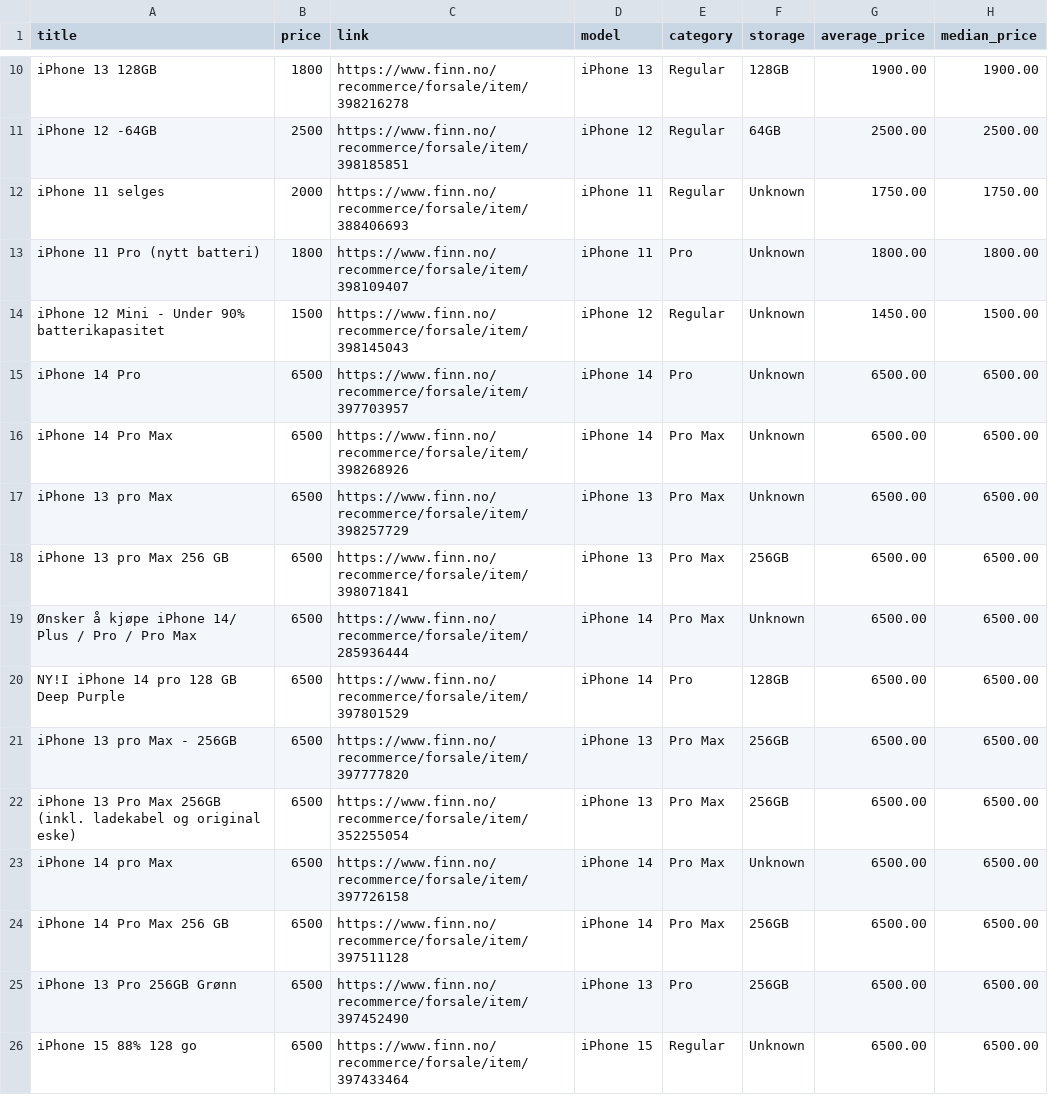
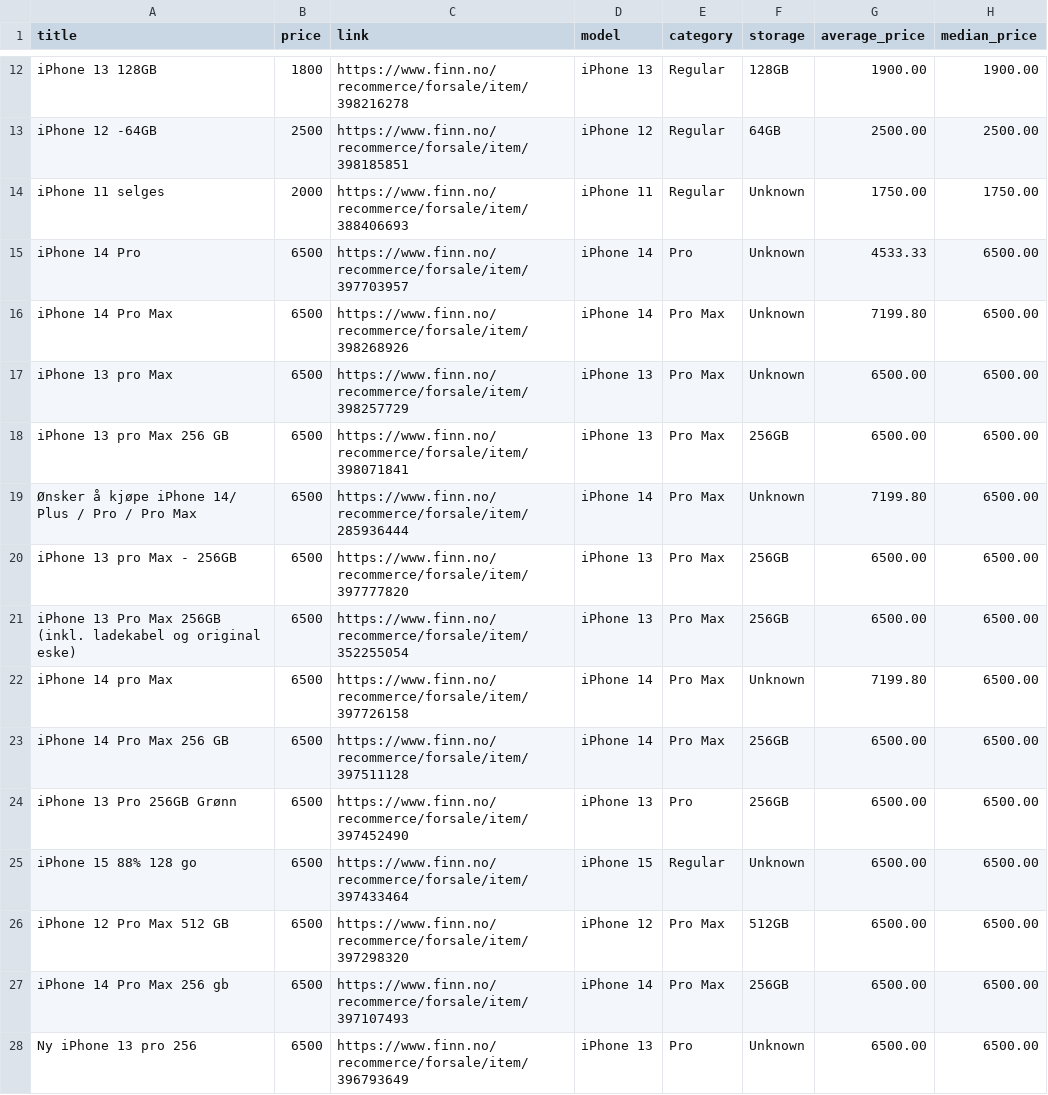
Before and after one commit to JibbelJabbel/Scrap, a CSV file: iphone.csv, drawn as a sheet; only a part is shown, gaps mark what is left out; the shorter side is filled out with more unchanged rows; the diff covers the shown part only.

```diff
--- a/iphone.csv
+++ b/iphone.csv
@@ -12,13 +14,10 @@ iPhone 12 -64GB,2500,https://www.finn.no/recommerce/forsale/item/398185851,iPhon
 iPhone 11 selges,2000,https://www.finn.no/recommerce/forsale/item/388406693,iPhone 11,Regular,Unknown,1750.00,1750.00
-iPhone 11 Pro (nytt batteri),1800,https://www.finn.no/recommerce/forsale/item/398109407,iPhone 11,Pro,Unknown,1800.00,1800.00
-iPhone 12 Mini - Under 90% batterikapasitet,1500,https://www.finn.no/recommerce/forsale/item/398145043,iPhone 12,Regular,Unknown,1450.00,1500.00
-iPhone 14 Pro,6500,https://www.finn.no/recommerce/forsale/item/397703957,iPhone 14,Pro,Unknown,6500.00,6500.00
-iPhone 14 Pro Max,6500,https://www.finn.no/recommerce/forsale/item/398268926,iPhone 14,Pro Max,Unknown,6500.00,6500.00
+iPhone 14 Pro,6500,https://www.finn.no/recommerce/forsale/item/397703957,iPhone 14,Pro,Unknown,4533.33,6500.00
+iPhone 14 Pro Max,6500,https://www.finn.no/recommerce/forsale/item/398268926,iPhone 14,Pro Max,Unknown,7199.80,6500.00
 iPhone 13 pro Max,6500,https://www.finn.no/recommerce/forsale/item/398257729,iPhone 13,Pro Max,Unknown,6500.00,6500.00
 iPhone 13 pro Max 256 GB,6500,https://www.finn.no/recommerce/forsale/item/398071841,iPhone 13,Pro Max,256GB,6500.00,6500.00
-Ønsker å kjøpe iPhone 14/ Plus / Pro / Pro Max,6500,https://www.finn.no/recommerce/forsale/item/285936444,iPhone 14,Pro Max,Unknown,6500.00,6500.00
-NY!I iPhone 14 pro 128 GB Deep Purple,6500,https://www.finn.no/recommerce/forsale/item/397801529,iPhone 14,Pro,128GB,6500.00,6500.00
+Ønsker å kjøpe iPhone 14/ Plus / Pro / Pro Max,6500,https://www.finn.no/recommerce/forsale/item/285936444,iPhone 14,Pro Max,Unknown,7199.80,6500.00
 iPhone 13 pro Max - 256GB,6500,https://www.finn.no/recommerce/forsale/item/397777820,iPhone 13,Pro Max,256GB,6500.00,6500.00
 iPhone 13 Pro Max 256GB (inkl. ladekabel og original eske),6500,https://www.finn.no/recommerce/forsale/item/352255054,iPhone 13,Pro Max,256GB,6500.00,6500.00
-iPhone 14 pro Max,6500,https://www.finn.no/recommerce/forsale/item/397726158,iPhone 14,Pro Max,Unknown,6500.00,6500.00
+iPhone 14 pro Max,6500,https://www.finn.no/recommerce/forsale/item/397726158,iPhone 14,Pro Max,Unknown,7199.80,6500.00
 iPhone 14 Pro Max 256 GB,6500,https://www.finn.no/recommerce/forsale/item/397511128,iPhone 14,Pro Max,256GB,6500.00,6500.00
```
Also changed, not shown: 3 added rows, 2 removed rows and 24 edited cells elsewhere in this file.
